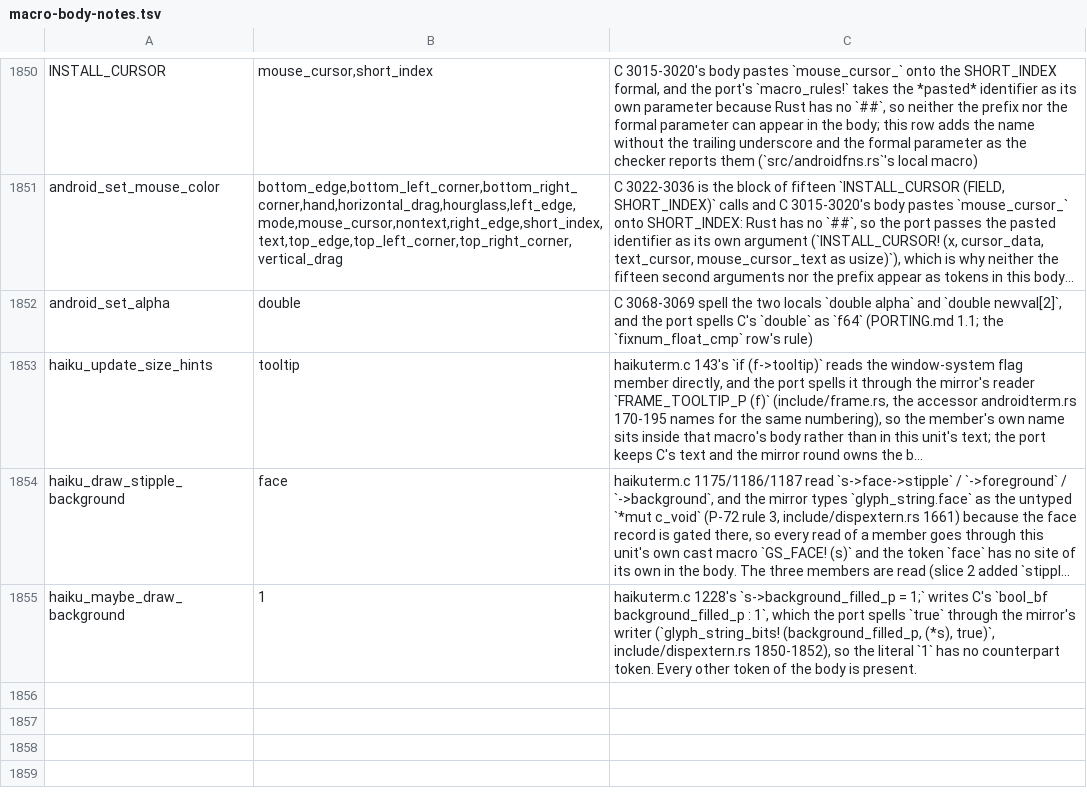
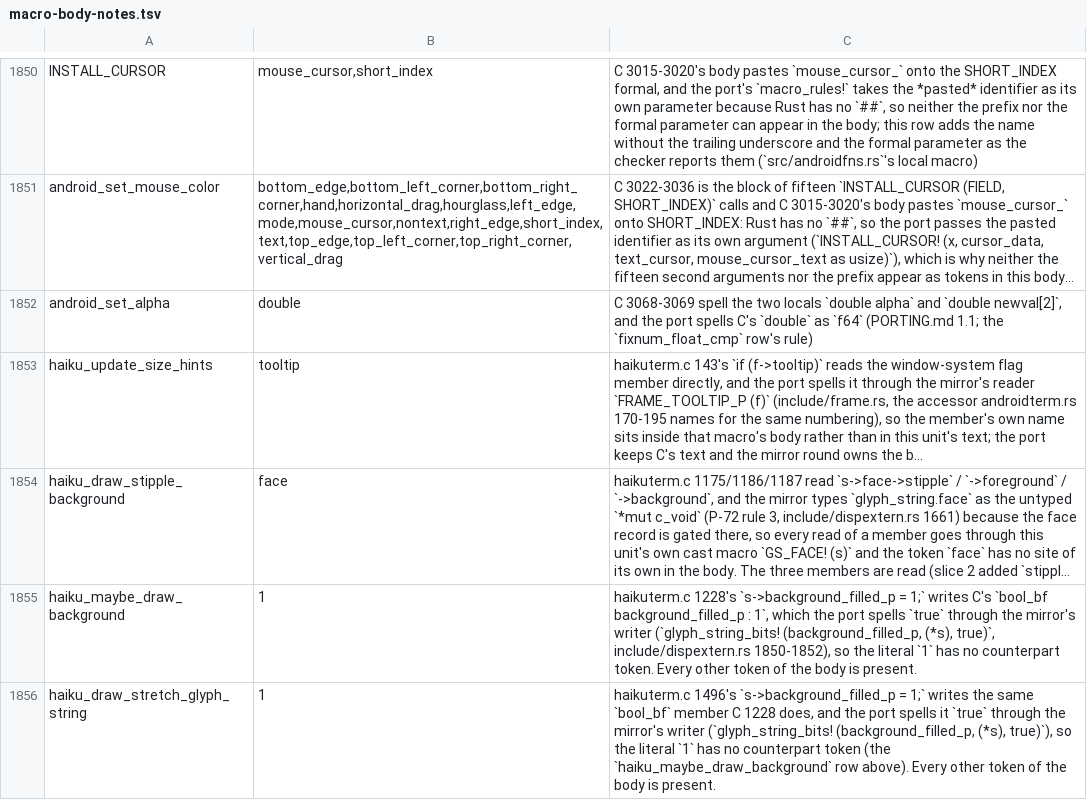
Before and after one commit to liuchong/femacs, a TSV file: docs/ports/macro-body-notes.tsv, drawn as a sheet; only a part is shown, gaps mark what is left out; long unchanged cells end in …; the diff names each change by its address in the sheet, - before the commit and + after, or states it on an @@ line.

Commit message:
port(haikuterm): slice 4 - C 1400-1511 lands: haiku_draw_stretch_glyph_string (with C 1443-1476's stipple pair), haiku_start_clip and haiku_end_clip; --check reads 60 -> 57 rows, the arm probe read the four known mirror rows and nothing in the unit's own text on its first run, and the file now carries C 1-1511 (status 4.080)

```diff
--- a/docs/ports/macro-body-notes.tsv
+++ b/docs/ports/macro-body-notes.tsv
+row 1856: haiku_draw_stretch_glyph_string | 1 | haikuterm.c 1496's `s->background_filled_p = 1;` writes the same `bool_bf` member C 1228 does, and the port spells it `true` through the mirror's writer (`glyph_string_bits! (background_filled_p, (*s), true)`), so the literal `1` has no counterpart token (the `haiku_maybe_draw_background` row above). Every other token of the body is present.
```
Also changed, not shown: 3 other files.
